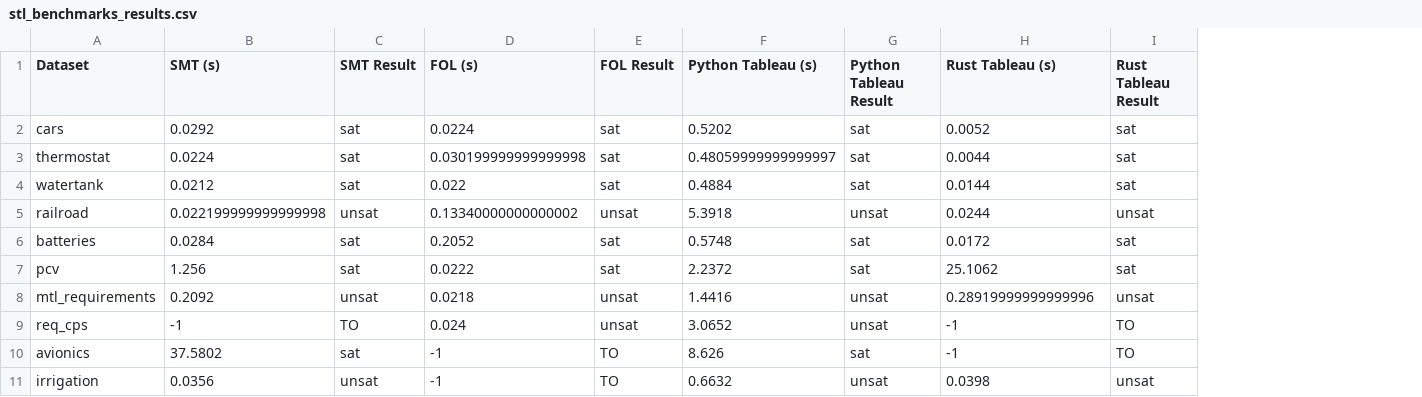
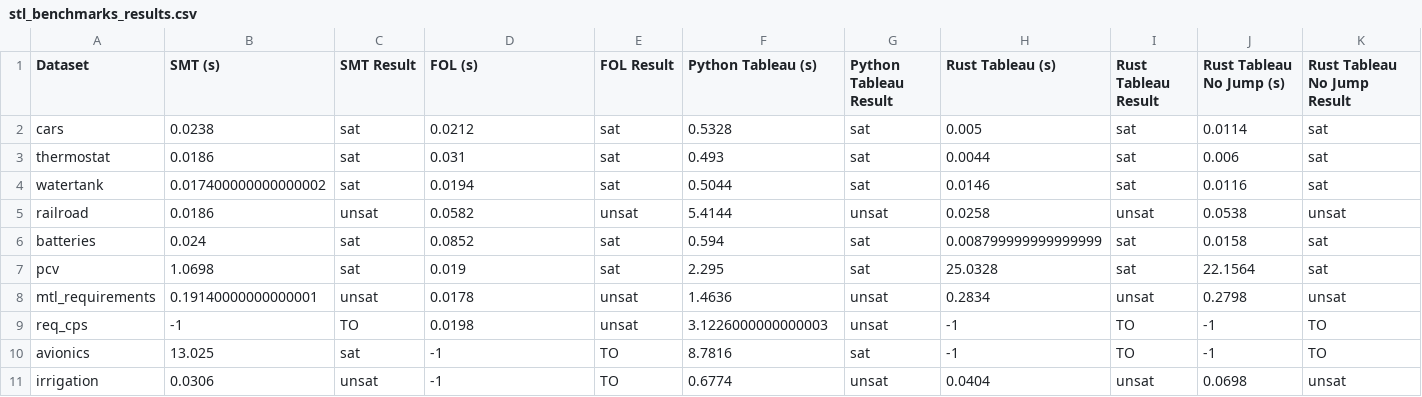
Before and after one commit to ZamponiMarco/stlsat, a CSV file: resources/results/stl_benchmarks_results.csv, drawn as a sheet; the diff names each change by its address in the sheet, - before the commit and + after, or states it on an @@ line.

Commit message:
[UPDATE] Update results for named banchmarks.

```diff
--- a/resources/results/stl_benchmarks_results.csv
+++ b/resources/results/stl_benchmarks_results.csv
+column J (Rust Tableau No Jump (s)), rows 2-11: 0.0114 | 0.006 | 0.0116 | 0.0538 | 0.0158 | 22.1564 | 0.2798 | -1 | -1 | 0.0698
+column K (Rust Tableau No Jump Result), rows 2-11: sat | sat | sat | unsat | sat | sat | unsat | TO | TO | unsat
-B2 (SMT (s)): 0.0292
+B2 (SMT (s)): 0.0238
-D2 (FOL (s)): 0.0224
+D2 (FOL (s)): 0.0212
-F2 (Python Tableau (s)): 0.5202
+F2 (Python Tableau (s)): 0.5328
-H2 (Rust Tableau (s)): 0.0052
+H2 (Rust Tableau (s)): 0.005
-B3 (SMT (s)): 0.0224
+B3 (SMT (s)): 0.0186
-D3 (FOL (s)): 0.030199999999999998
+D3 (FOL (s)): 0.031
-F3 (Python Tableau (s)): 0.48059999999999997
+F3 (Python Tableau (s)): 0.493
-B4 (SMT (s)): 0.0212
+B4 (SMT (s)): 0.017400000000000002
-D4 (FOL (s)): 0.022
+D4 (FOL (s)): 0.0194
-F4 (Python Tableau (s)): 0.4884
+F4 (Python Tableau (s)): 0.5044
-H4 (Rust Tableau (s)): 0.0144
+H4 (Rust Tableau (s)): 0.0146
-B5 (SMT (s)): 0.022199999999999998
+B5 (SMT (s)): 0.0186
-D5 (FOL (s)): 0.13340000000000002
+D5 (FOL (s)): 0.0582
-F5 (Python Tableau (s)): 5.3918
+F5 (Python Tableau (s)): 5.4144
-H5 (Rust Tableau (s)): 0.0244
+H5 (Rust Tableau (s)): 0.0258
-B6 (SMT (s)): 0.0284
+B6 (SMT (s)): 0.024
-D6 (FOL (s)): 0.2052
+D6 (FOL (s)): 0.0852
-F6 (Python Tableau (s)): 0.5748
+F6 (Python Tableau (s)): 0.594
-H6 (Rust Tableau (s)): 0.0172
+H6 (Rust Tableau (s)): 0.008799999999999999
-B7 (SMT (s)): 1.256
+B7 (SMT (s)): 1.0698
-D7 (FOL (s)): 0.0222
+D7 (FOL (s)): 0.019
-F7 (Python Tableau (s)): 2.2372
+F7 (Python Tableau (s)): 2.295
-H7 (Rust Tableau (s)): 25.1062
+H7 (Rust Tableau (s)): 25.0328
-B8 (SMT (s)): 0.2092
+B8 (SMT (s)): 0.19140000000000001
-D8 (FOL (s)): 0.0218
+D8 (FOL (s)): 0.0178
-F8 (Python Tableau (s)): 1.4416
+F8 (Python Tableau (s)): 1.4636
-H8 (Rust Tableau (s)): 0.28919999999999996
+H8 (Rust Tableau (s)): 0.2834
-D9 (FOL (s)): 0.024
+D9 (FOL (s)): 0.0198
-F9 (Python Tableau (s)): 3.0652
+F9 (Python Tableau (s)): 3.1226000000000003
-B10 (SMT (s)): 37.5802
+B10 (SMT (s)): 13.025
-F10 (Python Tableau (s)): 8.626
+F10 (Python Tableau (s)): 8.7816
-B11 (SMT (s)): 0.0356
+B11 (SMT (s)): 0.0306
-F11 (Python Tableau (s)): 0.6632
+F11 (Python Tableau (s)): 0.6774
-H11 (Rust Tableau (s)): 0.0398
+H11 (Rust Tableau (s)): 0.0404
```
